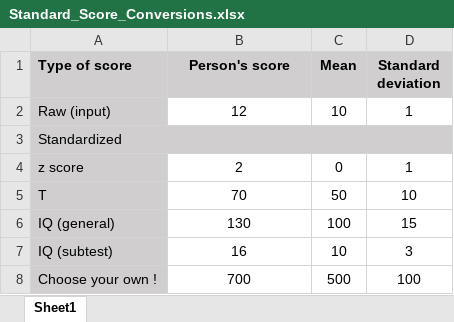
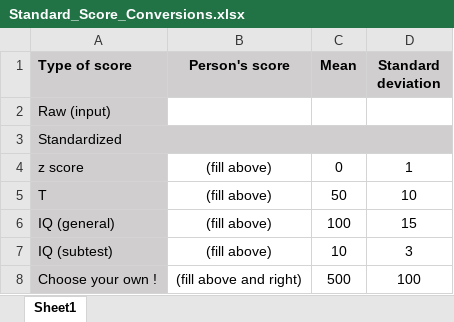
Before and after one commit to nilsmy/personal-website-2022, an Excel workbook: static/Datasets/Standard_Scores/Standard_Score_Conversions.xlsx, sheet Sheet1, drawn as a sheet; values as stored, in another font and other column widths than the file's, no borders; the diff names each change by its address in the sheet, - before the commit and + after, or states it on an @@ line.

Commit message:
Update Standard_Score_Conversions.xlsx

```diff
--- a/static/Datasets/Standard_Scores/Standard_Score_Conversions.xlsx (sheet Sheet1)
+++ b/static/Datasets/Standard_Scores/Standard_Score_Conversions.xlsx (sheet Sheet1)
-B2 (Person's score): 12
+B2 (Person's score): (empty)
-C2 (Mean): 10
+C2 (Mean): (empty)
-D2 (Standard deviation): 1
+D2 (Standard deviation): (empty)
-B4 (Person's score): 2
+B4 (Person's score): (fill above)
-B5 (Person's score): 70
+B5 (Person's score): (fill above)
-B6 (Person's score): 130
+B6 (Person's score): (fill above)
-B7 (Person's score): 16
+B7 (Person's score): (fill above)
-B8 (Person's score): 700
+B8 (Person's score): (fill above and right)
```
